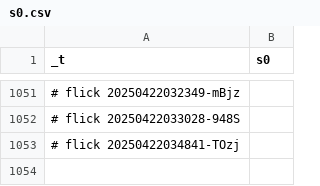
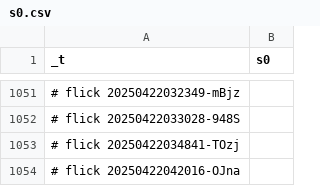
Before and after one commit to abikesa/staten-island, a CSV file: kitabo/ensi/ukubona/donorcase/test4/assets/csv/s0.csv, drawn as a sheet; only a part is shown, gaps mark what is left out.

Commit message:
kitabo/ensi/ukubona/donorcase/test4/assets/csv/s0.csv

```diff
--- a/kitabo/ensi/ukubona/donorcase/test4/assets/csv/s0.csv
+++ b/kitabo/ensi/ukubona/donorcase/test4/assets/csv/s0.csv
@@ -1053 +1053,2 @@ _t,s0
 # flick 20250422034841-TOzj
+# flick 20250422042016-OJna
```
